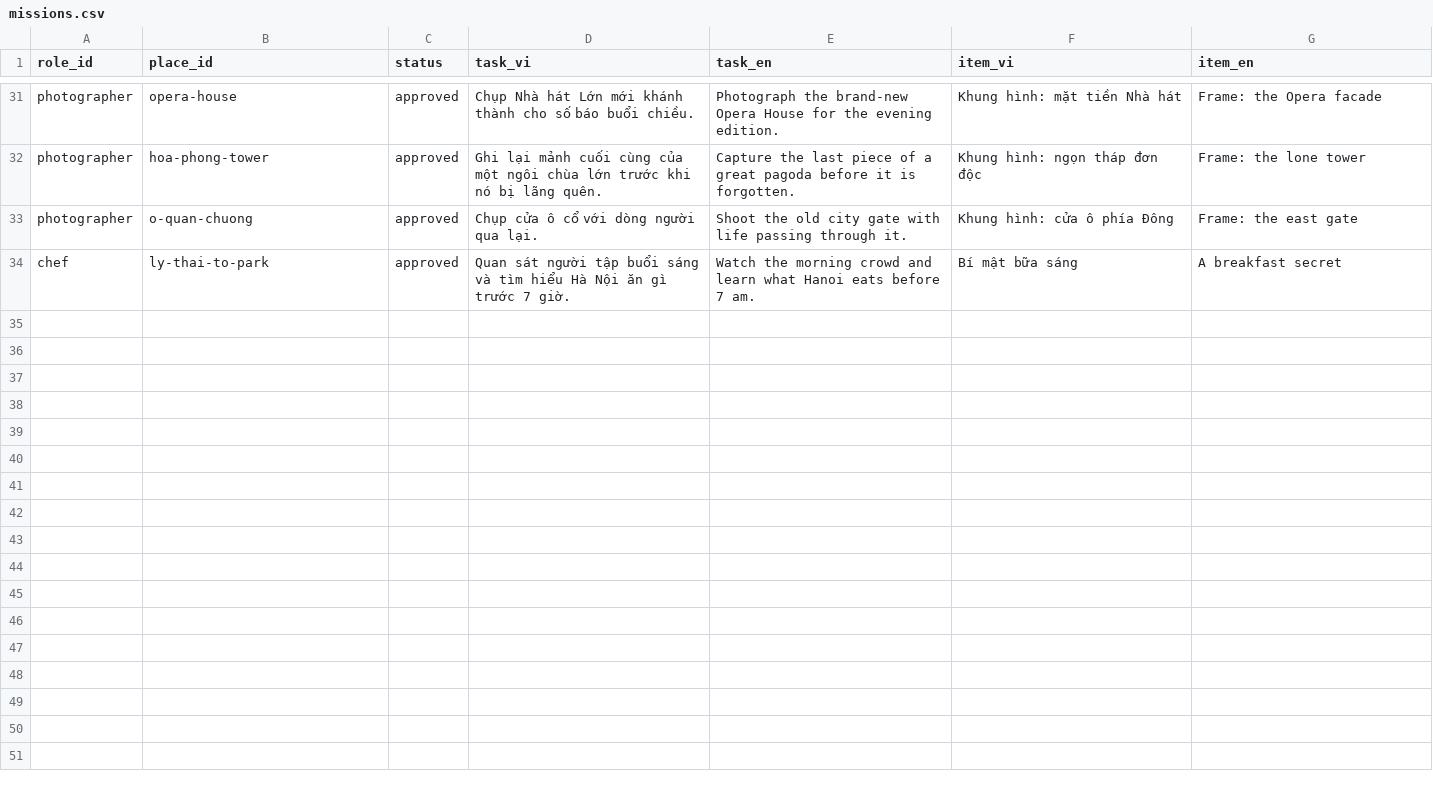
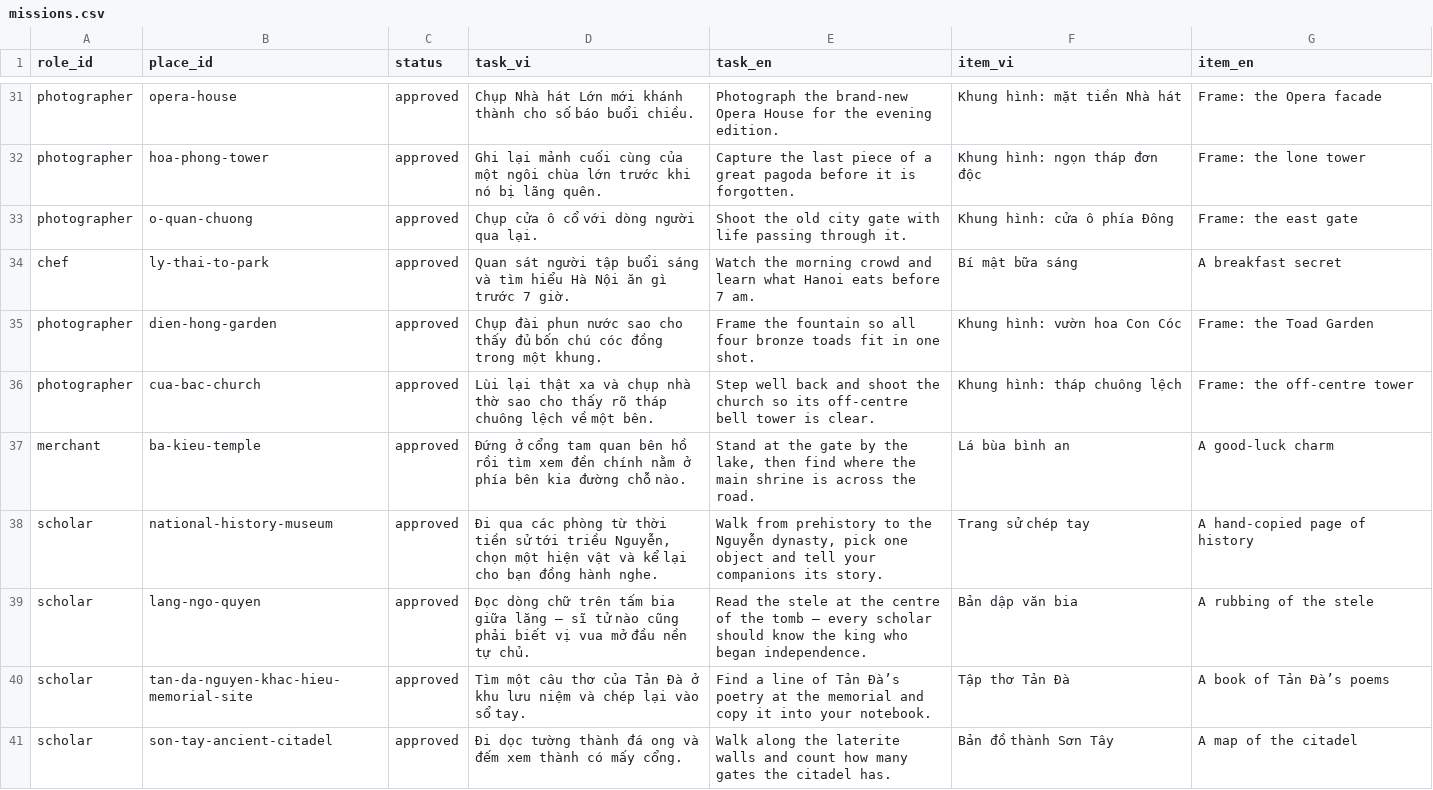
Before and after one commit to KhoaNghiNoahDang/VNExplore, a CSV file: Data/sheets/missions.csv, drawn as a sheet; only a part is shown, gaps mark what is left out; the diff covers the shown part only.

```diff
--- a/Data/sheets/missions.csv
+++ b/Data/sheets/missions.csv
@@ -34 +34,8 @@ photographer,o-quan-chuong,approved,Chụp cửa ô cổ với dòng người qu
 chef,ly-thai-to-park,approved,Quan sát người tập buổi sáng và tìm hiểu Hà Nội ăn gì trước 7 giờ.,Watch the morning crowd and learn what Hanoi eats before 7 am.,Bí mật bữa sáng,A breakfast secret
+photographer,dien-hong-garden,approved,Chụp đài phun nước sao cho thấy đủ bốn chú cóc đồng trong một khung.,Frame the fountain so all four bronze toads fit in one shot.,Khung hình: vườn hoa Con Cóc,Frame: the Toad Garden
+photographer,cua-bac-church,approved,Lùi lại thật xa và chụp nhà thờ sao cho thấy rõ tháp chuông lệch về một bên.,Step well back and shoot the church so its off-centre bell tower is clear.,Khung hình: tháp chuông lệch,Frame: the off-centre tower
+merchant,ba-kieu-temple,approved,Đứng ở cổng tam quan bên hồ rồi tìm xem đền chính nằm ở phía bên kia đường chỗ nào.,"Stand at the gate by the lake, then find where the main shrine is across the road.",Lá bùa bình an,A good-luck charm
+scholar,national-history-museum,approved,"Đi qua các phòng từ thời tiền sử tới triều Nguyễn, chọn một hiện vật và kể lại cho bạn đồng hành nghe.","Walk from prehistory to the Nguyễn dynasty, pick one object and tell your companions its story.",Trang sử chép tay,A hand-copied page of history
+scholar,lang-ngo-quyen,approved,Đọc dòng chữ trên tấm bia giữa lăng – sĩ tử nào cũng phải biết vị vua mở đầu nền tự chủ.,Read the stele at the centre of the tomb – every scholar should know the king who began independence.,Bản dập văn bia,A rubbing of the stele
+scholar,tan-da-nguyen-khac-hieu-memorial-site,approved,Tìm một câu thơ của Tản Đà ở khu lưu niệm và chép lại vào sổ tay.,Find a line of Tản Đà’s poetry at the memorial and copy it into your notebook.,Tập thơ Tản Đà,A book of Tản Đà’s poems
+scholar,son-tay-ancient-citadel,approved,Đi dọc tường thành đá ong và đếm xem thành có mấy cổng.,Walk along the laterite walls and count how many gates the citadel has.,Bản đồ thành Sơn Tây,A map of the citadel
```
Also changed, not shown: 7 added rows and 8 edited cells elsewhere in this file, Data/sheets/roles.csv, 11 other files.
